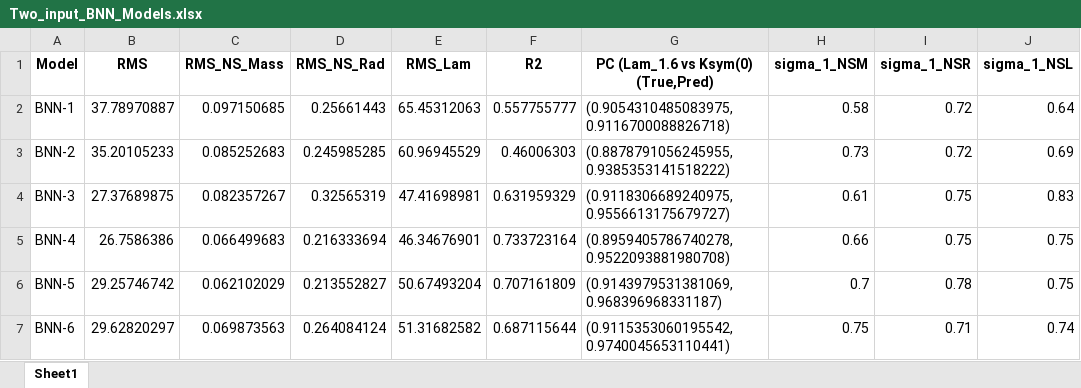
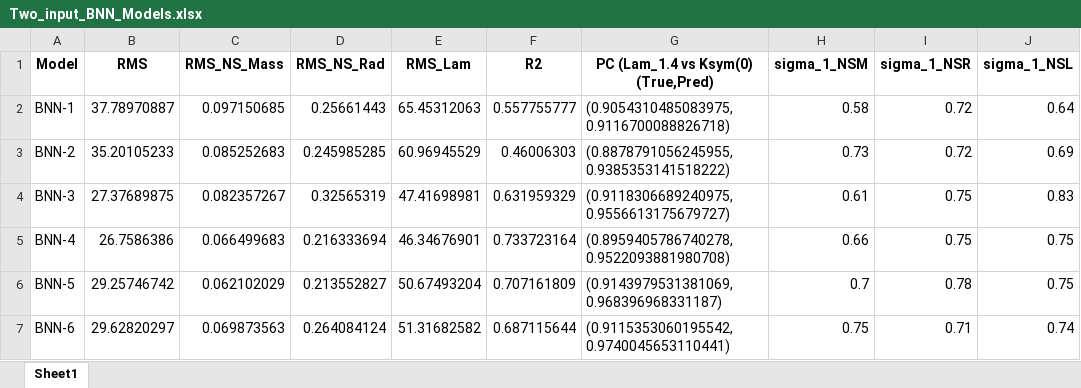
Before and after one commit to AstroDnerd/NS-ML-on-Nuclear-Matter--KB, an Excel workbook: Codes/Two_input_BNN_Models.xlsx, sheet Sheet1, drawn as a sheet; only a part is shown; values as stored, in another font and other column widths than the file's, no borders; the diff names each change by its address in the sheet, - before the commit and + after, or states it on an @@ line.

```diff
--- a/Codes/Two_input_BNN_Models.xlsx (sheet Sheet1)
+++ b/Codes/Two_input_BNN_Models.xlsx (sheet Sheet1)
-G1: PC (Lam_1.6 vs Ksym(0) (True,Pred)
+G1: PC (Lam_1.4 vs Ksym(0) (True,Pred)
```
Also changed, not shown: Codes/BNN_Best_Models.xlsx, Codes/BNN_Best_Models_on_all_cases.xlsx, 3 other files.
